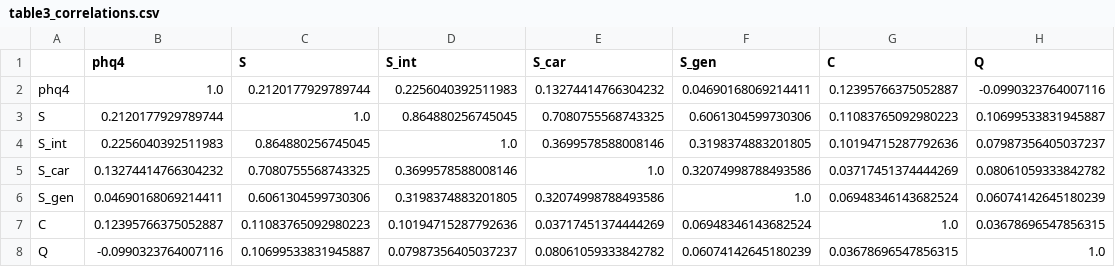
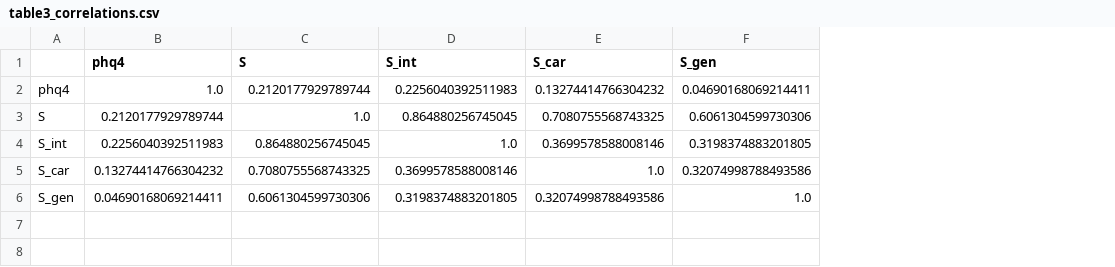
Before and after one commit to tronghoannguyen05/NCKHLGBT, a CSV file: output/tables/python_replication/table3_correlations.csv, drawn as a sheet; the diff names each change by its address in the sheet, - before the commit and + after, or states it on an @@ line.

```diff
--- a/output/tables/python_replication/table3_correlations.csv
+++ b/output/tables/python_replication/table3_correlations.csv
-column G (C), rows 2-6: 0.12395766375052887 | 0.11083765092980223 | 0.10194715287792636 | 0.03717451374444269 | 0.06948346143682524
-column H (Q), rows 2-6: -0.0990323764007116 | 0.10699533831945887 | 0.07987356405037237 | 0.08061059333842782 | 0.06074142645180239
-row 7: C | 0.12395766375052887 | 0.11083765092980223 | 0.10194715287792636 | 0.03717451374444269 | 0.06948346143682524 | 1.0 | 0.03678696547856315
-row 8: Q | -0.0990323764007116 | 0.10699533831945887 | 0.07987356405037237 | 0.08061059333842782 | 0.06074142645180239 | 0.03678696547856315 | 1.0
```
Also changed, not shown: output/tables/python_replication/results.csv, output/tables/python_replication/table3_descriptives.csv, 16 other files.
